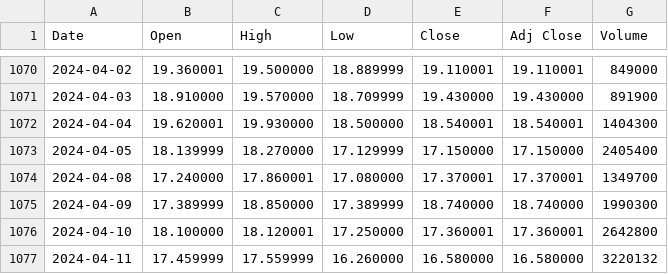
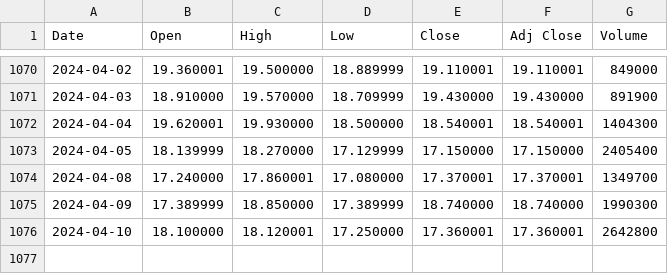
Before and after one commit to srhill12/Solar_stock_project, a CSV file: data/CSIQ.csv, drawn as a sheet; only a part is shown, gaps mark what is left out.

Commit message:
remove row from csiq, updated dq, and changed name on my notebook

```diff
--- a/data/CSIQ.csv
+++ b/data/CSIQ.csv
@@ -1076,2 +1076 @@ Date,Open,High,Low,Close,Adj Close,Volume
 2024-04-10,18.100000,18.120001,17.250000,17.360001,17.360001,2642800
-2024-04-11,17.459999,17.559999,16.260000,16.580000,16.580000,3220132
```
Also changed, not shown: 3 other files.
